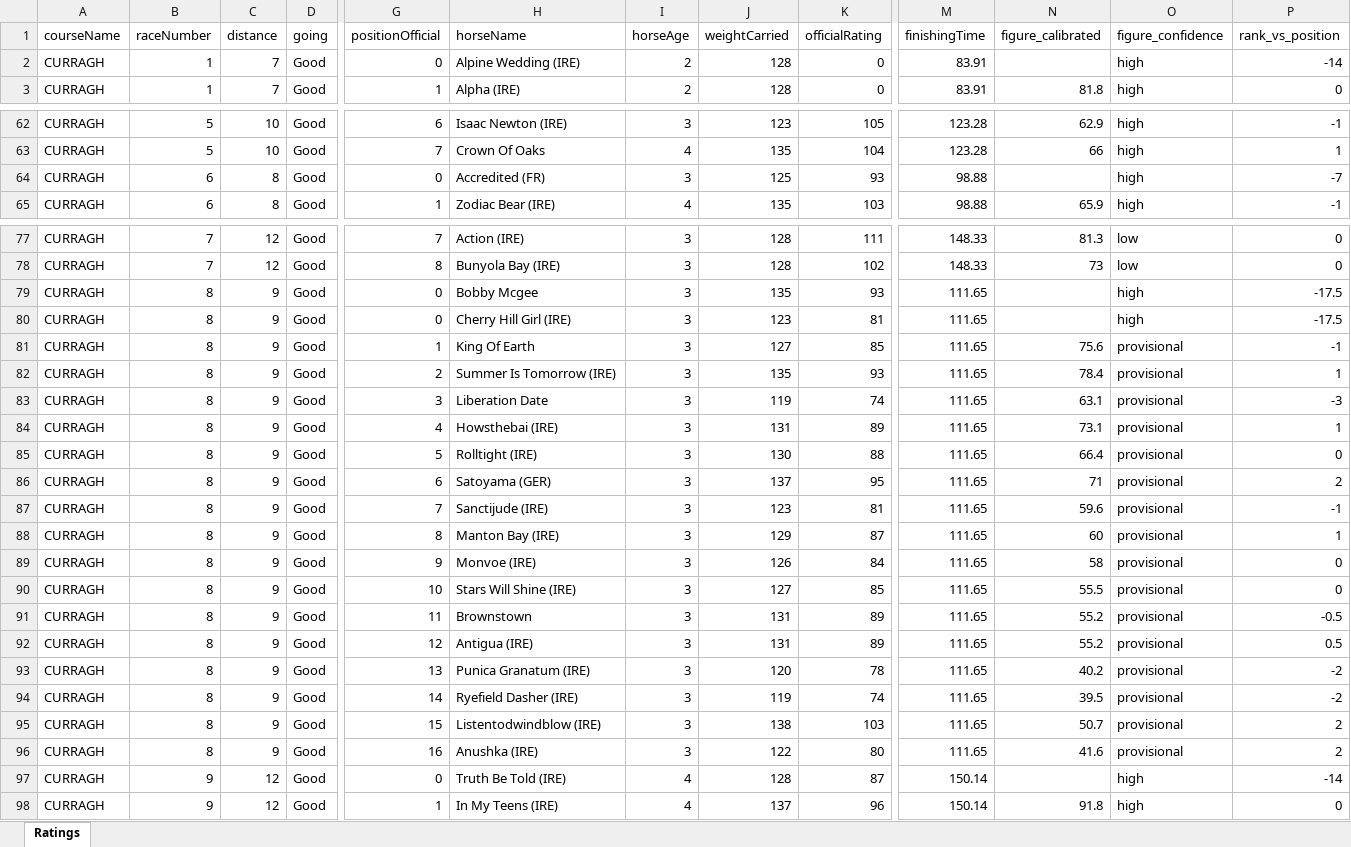
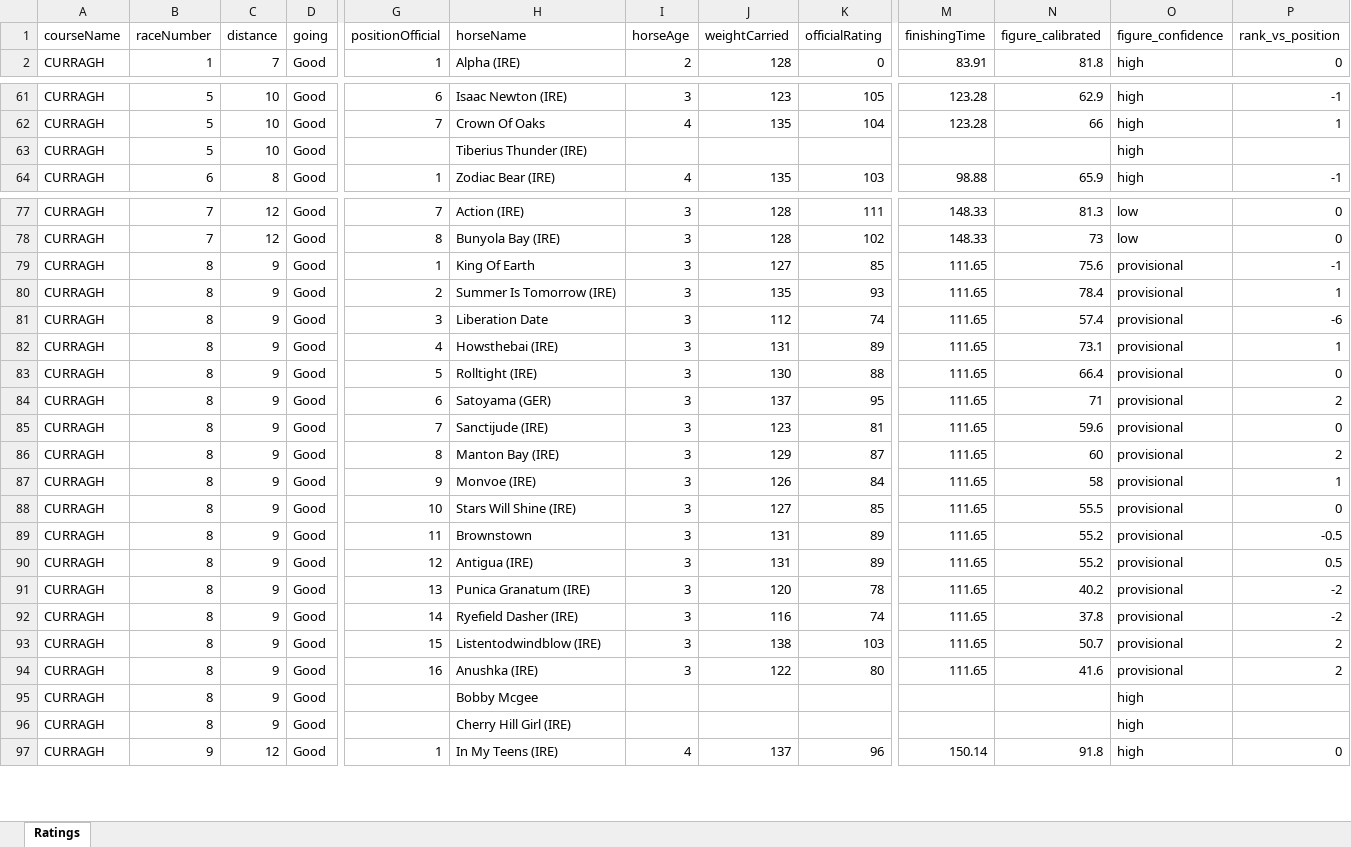
Before and after one commit to tomwilson41986/racing-speed-figures, an Excel workbook: output/daily_ratings/uk_ratings_2026-06-28.xlsx, sheet Ratings, drawn as a sheet; only a part is shown, gaps mark what is left out; values as stored, in another font and other column widths than the file's, no borders; removed rows and columns are numbered as before the commit, all else as after; rows hold the shown columns only; the diff covers the shown part only; the diff names each change by its address in the sheet, - before the commit and + after, or states it on an @@ line.

```diff
--- a/output/daily_ratings/uk_ratings_2026-06-28.xlsx (sheet Ratings)
+++ b/output/daily_ratings/uk_ratings_2026-06-28.xlsx (sheet Ratings)
-row 2: CURRAGH | 1 | 7 | Good | 0 | Alpine Wedding (IRE) | 2 | 128 | 0 | 83.91 |  | high | -14
-B63 (raceNumber): 6
+B63 (raceNumber): 5
-C63 (distance): 8
+C63 (distance): 10
-G63 (positionOfficial): 0
+G63 (positionOfficial): (empty)
-H63 (horseName): Accredited (FR)
+H63 (horseName): Tiberius Thunder (IRE)
-I63 (horseAge): 3
+I63 (horseAge): (empty)
-J63 (weightCarried): 125
+J63 (weightCarried): (empty)
-K63 (officialRating): 93
+K63 (officialRating): (empty)
-M63 (finishingTime): 98.88
+M63 (finishingTime): (empty)
-P63 (rank_vs_position): -7
+P63 (rank_vs_position): (empty)
-row 79: CURRAGH | 8 | 9 | Good | 0 | Bobby Mcgee | 3 | 135 | 93 | 111.65 |  | high | -17.5
-row 80: CURRAGH | 8 | 9 | Good | 0 | Cherry Hill Girl (IRE) | 3 | 123 | 81 | 111.65 |  | high | -17.5
-J81 (weightCarried): 119
+J81 (weightCarried): 112
-N81 (figure_calibrated): 63.1
+N81 (figure_calibrated): 57.4
-P81 (rank_vs_position): -3
+P81 (rank_vs_position): -6
-P85 (rank_vs_position): -1
+P85 (rank_vs_position): 0
-P86 (rank_vs_position): 1
+P86 (rank_vs_position): 2
-P87 (rank_vs_position): 0
+P87 (rank_vs_position): 1
-J92 (weightCarried): 119
+J92 (weightCarried): 116
-N92 (figure_calibrated): 39.5
+N92 (figure_calibrated): 37.8
+row 95: CURRAGH | 8 | 9 | Good |  | Bobby Mcgee |  |  |  |  |  | high
-B96 (raceNumber): 9
+B96 (raceNumber): 8
-C96 (distance): 12
+C96 (distance): 9
-G96 (positionOfficial): 0
+G96 (positionOfficial): (empty)
-H96 (horseName): Truth Be Told (IRE)
+H96 (horseName): Cherry Hill Girl (IRE)
-I96 (horseAge): 4
+I96 (horseAge): (empty)
-J96 (weightCarried): 128
+J96 (weightCarried): (empty)
-K96 (officialRating): 87
+K96 (officialRating): (empty)
-M96 (finishingTime): 150.14
+M96 (finishingTime): (empty)
-P96 (rank_vs_position): -14
+P96 (rank_vs_position): (empty)
```
Also changed, not shown: 5 added rows, 3 removed rows and 84 edited cells elsewhere in this sheet, 3 other files.
